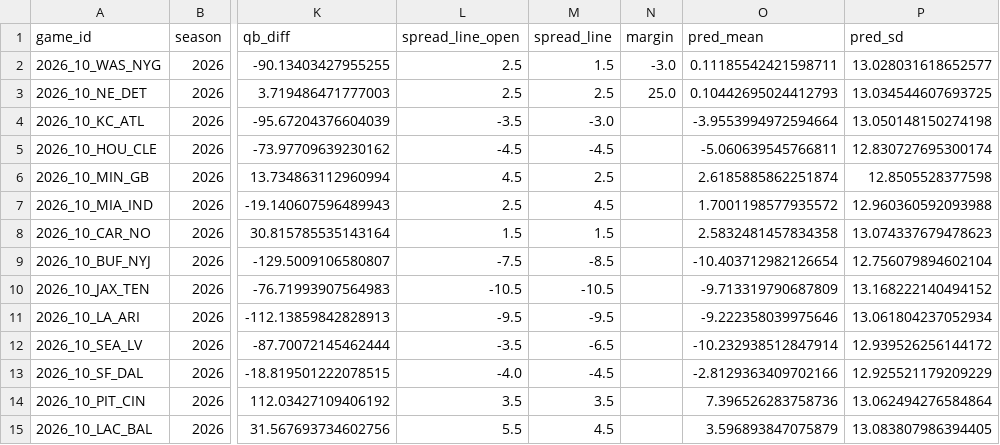
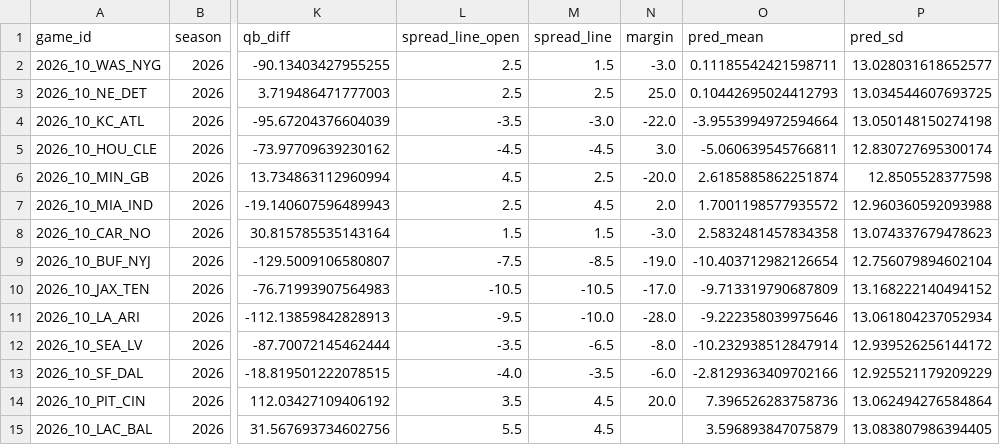
Before and after one commit to iggysiegel/nfl, a CSV file: predictions/predictions_2026_10.csv, drawn as a sheet; only a part is shown, gaps mark what is left out; the diff names each change by its address in the sheet, - before the commit and + after, or states it on an @@ line.

```diff
--- a/predictions/predictions_2026_10.csv
+++ b/predictions/predictions_2026_10.csv
-N4 (margin): (empty)
+N4 (margin): -22.0
-N5 (margin): (empty)
+N5 (margin): 3.0
-N6 (margin): (empty)
+N6 (margin): -20.0
-N7 (margin): (empty)
+N7 (margin): 2.0
-N8 (margin): (empty)
+N8 (margin): -3.0
-N9 (margin): (empty)
+N9 (margin): -19.0
-N10 (margin): (empty)
+N10 (margin): -17.0
-M11 (spread_line): -9.5
+M11 (spread_line): -10.0
-N11 (margin): (empty)
+N11 (margin): -28.0
-N12 (margin): (empty)
+N12 (margin): -8.0
-M13 (spread_line): -4.5
+M13 (spread_line): -3.5
-N13 (margin): (empty)
+N13 (margin): -6.0
-M14 (spread_line): 3.5
+M14 (spread_line): 4.5
-N14 (margin): (empty)
+N14 (margin): 20.0
```
